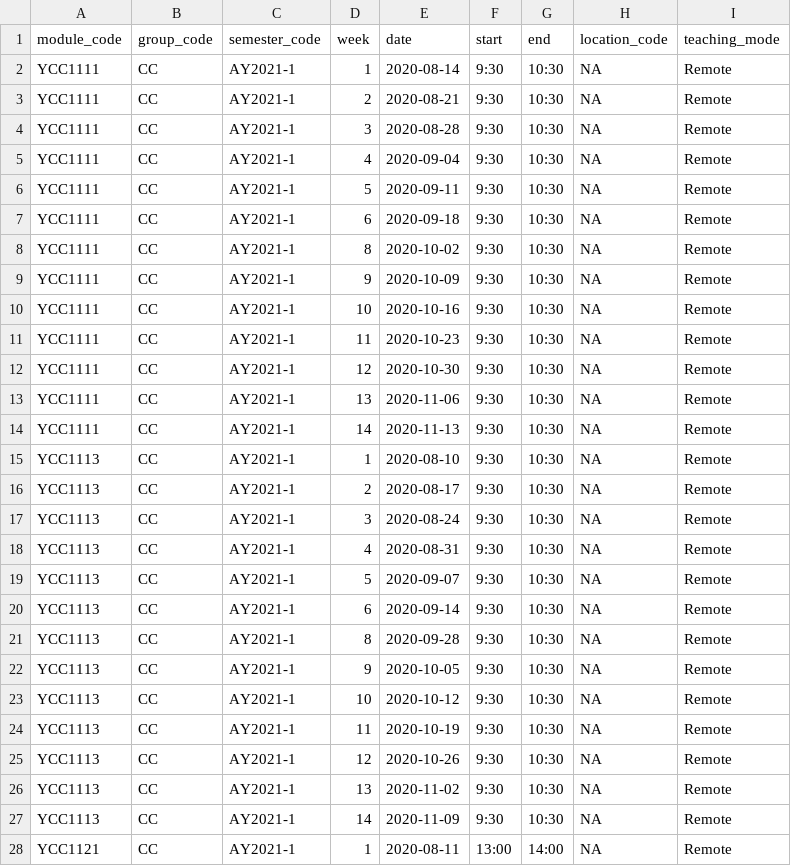
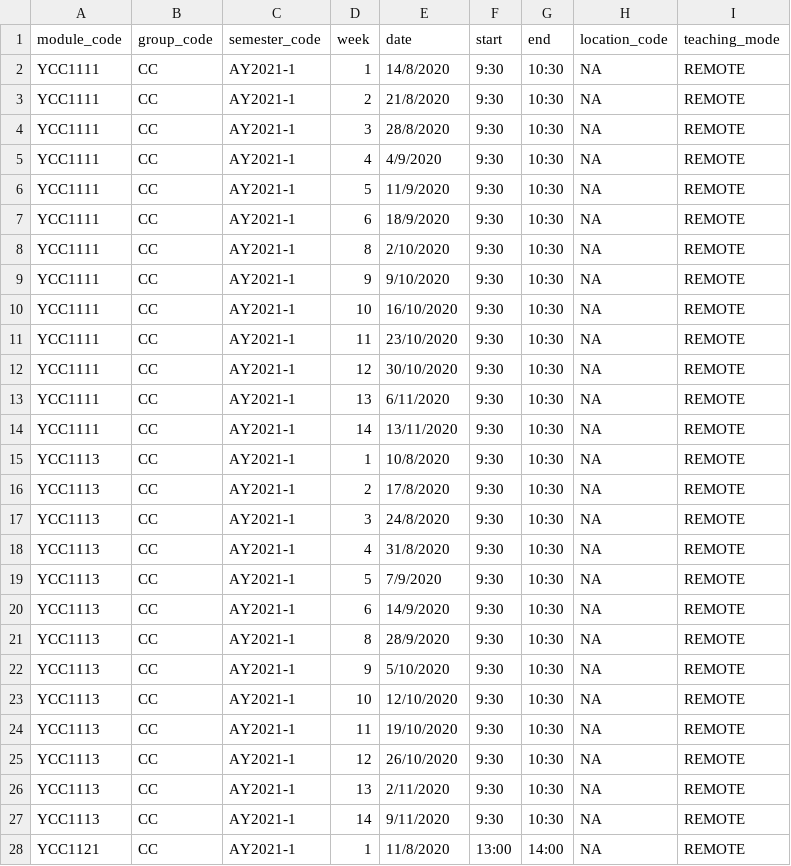
Before and after one commit to shawnkeqin/OpenClassroom, a CSV file: data/db_lectures.csv, drawn as a sheet; only a part is shown; the diff covers the shown part only.

```diff
--- a/data/db_lectures.csv
+++ b/data/db_lectures.csv
@@ -2,27 +2,27 @@
-"YCC1111","CC","AY2021-1",1,2020-08-14,"9:30","10:30",NA,"Remote"
-"YCC1111","CC","AY2021-1",2,2020-08-21,"9:30","10:30",NA,"Remote"
-"YCC1111","CC","AY2021-1",3,2020-08-28,"9:30","10:30",NA,"Remote"
-"YCC1111","CC","AY2021-1",4,2020-09-04,"9:30","10:30",NA,"Remote"
-"YCC1111","CC","AY2021-1",5,2020-09-11,"9:30","10:30",NA,"Remote"
-"YCC1111","CC","AY2021-1",6,2020-09-18,"9:30","10:30",NA,"Remote"
-"YCC1111","CC","AY2021-1",8,2020-10-02,"9:30","10:30",NA,"Remote"
-"YCC1111","CC","AY2021-1",9,2020-10-09,"9:30","10:30",NA,"Remote"
-"YCC1111","CC","AY2021-1",10,2020-10-16,"9:30","10:30",NA,"Remote"
-"YCC1111","CC","AY2021-1",11,2020-10-23,"9:30","10:30",NA,"Remote"
-"YCC1111","CC","AY2021-1",12,2020-10-30,"9:30","10:30",NA,"Remote"
-"YCC1111","CC","AY2021-1",13,2020-11-06,"9:30","10:30",NA,"Remote"
-"YCC1111","CC","AY2021-1",14,2020-11-13,"9:30","10:30",NA,"Remote"
-"YCC1113","CC","AY2021-1",1,2020-08-10,"9:30","10:30",NA,"Remote"
-"YCC1113","CC","AY2021-1",2,2020-08-17,"9:30","10:30",NA,"Remote"
-"YCC1113","CC","AY2021-1",3,2020-08-24,"9:30","10:30",NA,"Remote"
-"YCC1113","CC","AY2021-1",4,2020-08-31,"9:30","10:30",NA,"Remote"
-"YCC1113","CC","AY2021-1",5,2020-09-07,"9:30","10:30",NA,"Remote"
-"YCC1113","CC","AY2021-1",6,2020-09-14,"9:30","10:30",NA,"Remote"
-"YCC1113","CC","AY2021-1",8,2020-09-28,"9:30","10:30",NA,"Remote"
-"YCC1113","CC","AY2021-1",9,2020-10-05,"9:30","10:30",NA,"Remote"
-"YCC1113","CC","AY2021-1",10,2020-10-12,"9:30","10:30",NA,"Remote"
-"YCC1113","CC","AY2021-1",11,2020-10-19,"9:30","10:30",NA,"Remote"
-"YCC1113","CC","AY2021-1",12,2020-10-26,"9:30","10:30",NA,"Remote"
-"YCC1113","CC","AY2021-1",13,2020-11-02,"9:30","10:30",NA,"Remote"
-"YCC1113","CC","AY2021-1",14,2020-11-09,"9:30","10:30",NA,"Remote"
-"YCC1121","CC","AY2021-1",1,2020-08-11,"13:00","14:00",NA,"Remote"
+YCC1111,CC,AY2021-1,1,14/8/2020,9:30,10:30,NA,REMOTE
+YCC1111,CC,AY2021-1,2,21/8/2020,9:30,10:30,NA,REMOTE
+YCC1111,CC,AY2021-1,3,28/8/2020,9:30,10:30,NA,REMOTE
+YCC1111,CC,AY2021-1,4,4/9/2020,9:30,10:30,NA,REMOTE
+YCC1111,CC,AY2021-1,5,11/9/2020,9:30,10:30,NA,REMOTE
+YCC1111,CC,AY2021-1,6,18/9/2020,9:30,10:30,NA,REMOTE
+YCC1111,CC,AY2021-1,8,2/10/2020,9:30,10:30,NA,REMOTE
+YCC1111,CC,AY2021-1,9,9/10/2020,9:30,10:30,NA,REMOTE
+YCC1111,CC,AY2021-1,10,16/10/2020,9:30,10:30,NA,REMOTE
+YCC1111,CC,AY2021-1,11,23/10/2020,9:30,10:30,NA,REMOTE
+YCC1111,CC,AY2021-1,12,30/10/2020,9:30,10:30,NA,REMOTE
+YCC1111,CC,AY2021-1,13,6/11/2020,9:30,10:30,NA,REMOTE
+YCC1111,CC,AY2021-1,14,13/11/2020,9:30,10:30,NA,REMOTE
+YCC1113,CC,AY2021-1,1,10/8/2020,9:30,10:30,NA,REMOTE
+YCC1113,CC,AY2021-1,2,17/8/2020,9:30,10:30,NA,REMOTE
+YCC1113,CC,AY2021-1,3,24/8/2020,9:30,10:30,NA,REMOTE
+YCC1113,CC,AY2021-1,4,31/8/2020,9:30,10:30,NA,REMOTE
+YCC1113,CC,AY2021-1,5,7/9/2020,9:30,10:30,NA,REMOTE
+YCC1113,CC,AY2021-1,6,14/9/2020,9:30,10:30,NA,REMOTE
+YCC1113,CC,AY2021-1,8,28/9/2020,9:30,10:30,NA,REMOTE
+YCC1113,CC,AY2021-1,9,5/10/2020,9:30,10:30,NA,REMOTE
+YCC1113,CC,AY2021-1,10,12/10/2020,9:30,10:30,NA,REMOTE
+YCC1113,CC,AY2021-1,11,19/10/2020,9:30,10:30,NA,REMOTE
+YCC1113,CC,AY2021-1,12,26/10/2020,9:30,10:30,NA,REMOTE
+YCC1113,CC,AY2021-1,13,2/11/2020,9:30,10:30,NA,REMOTE
+YCC1113,CC,AY2021-1,14,9/11/2020,9:30,10:30,NA,REMOTE
+YCC1121,CC,AY2021-1,1,11/8/2020,13:00,14:00,NA,REMOTE
```
Also changed, not shown: 76 edited cells elsewhere in this file, 5 other files.
